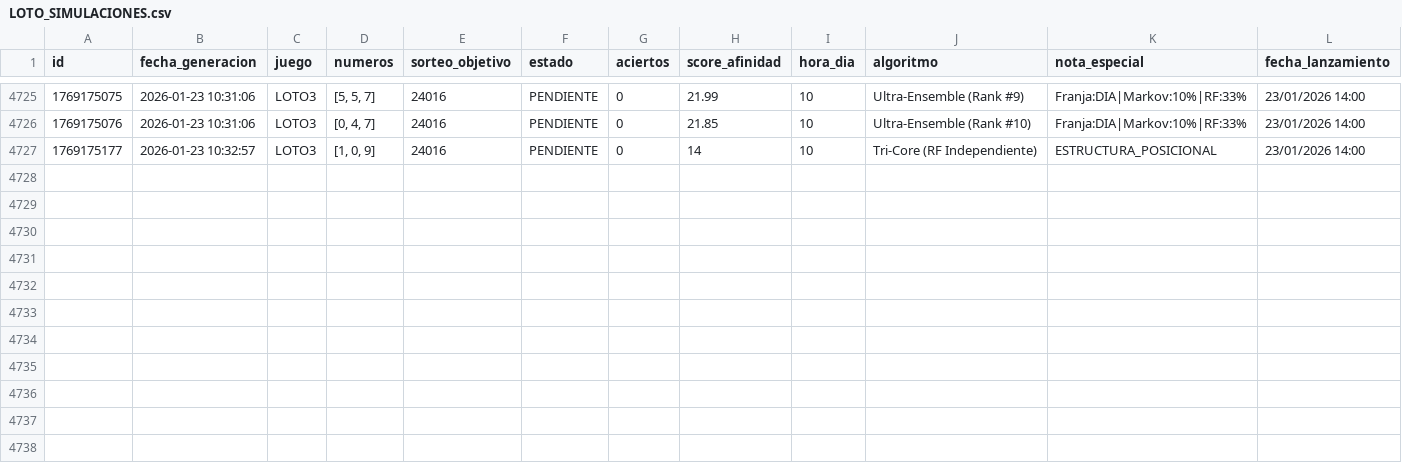
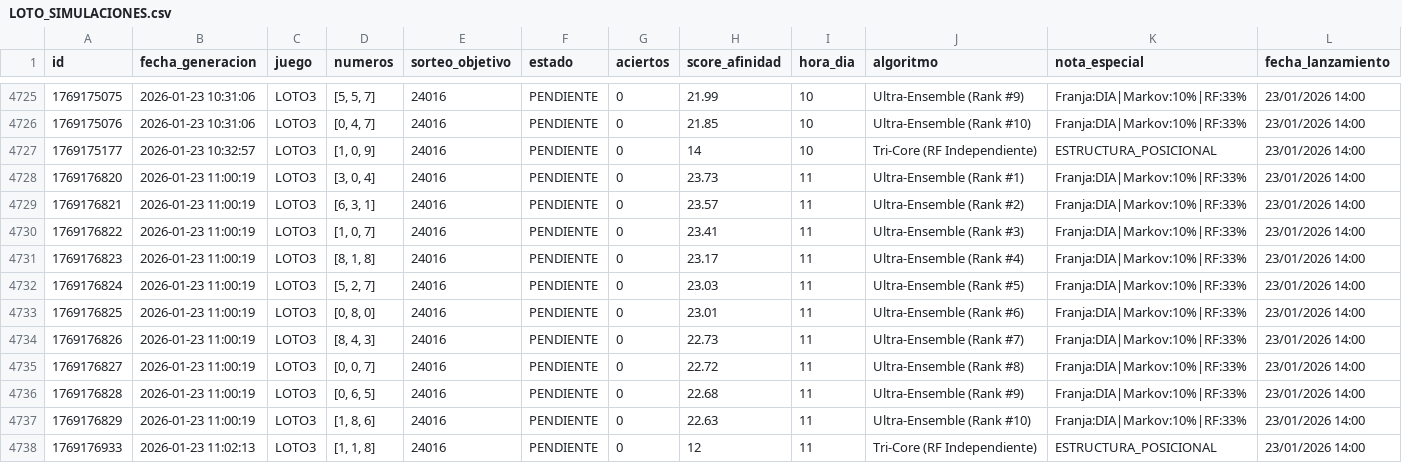
Before and after one commit to GaboAzorin/lotus-2026, a CSV file: data/LOTO_SIMULACIONES.csv, drawn as a sheet; only a part is shown, gaps mark what is left out.

Commit message:
🧠 Bot: Predicción Multiverso (Loto + TriCore)

```diff
--- a/data/LOTO_SIMULACIONES.csv
+++ b/data/LOTO_SIMULACIONES.csv
@@ -4727 +4727,12 @@ id,fecha_generacion,juego,numeros,sorteo_objetivo,estado,aciertos,score_afinidad
 1769175177,2026-01-23 10:32:57,LOTO3,"[1, 0, 9]",24016,PENDIENTE,0,14,10,Tri-Core (RF Independiente),ESTRUCTURA_POSICIONAL,23/01/2026 14:00
+1769176820,2026-01-23 11:00:19,LOTO3,"[3, 0, 4]",24016,PENDIENTE,0,23.73,11,Ultra-Ensemble (Rank #1),Franja:DIA|Markov:10%|RF:33%,23/01/2026 14:00
+1769176821,2026-01-23 11:00:19,LOTO3,"[6, 3, 1]",24016,PENDIENTE,0,23.57,11,Ultra-Ensemble (Rank #2),Franja:DIA|Markov:10%|RF:33%,23/01/2026 14:00
+1769176822,2026-01-23 11:00:19,LOTO3,"[1, 0, 7]",24016,PENDIENTE,0,23.41,11,Ultra-Ensemble (Rank #3),Franja:DIA|Markov:10%|RF:33%,23/01/2026 14:00
+1769176823,2026-01-23 11:00:19,LOTO3,"[8, 1, 8]",24016,PENDIENTE,0,23.17,11,Ultra-Ensemble (Rank #4),Franja:DIA|Markov:10%|RF:33%,23/01/2026 14:00
+1769176824,2026-01-23 11:00:19,LOTO3,"[5, 2, 7]",24016,PENDIENTE,0,23.03,11,Ultra-Ensemble (Rank #5),Franja:DIA|Markov:10%|RF:33%,23/01/2026 14:00
+1769176825,2026-01-23 11:00:19,LOTO3,"[0, 8, 0]",24016,PENDIENTE,0,23.01,11,Ultra-Ensemble (Rank #6),Franja:DIA|Markov:10%|RF:33%,23/01/2026 14:00
+1769176826,2026-01-23 11:00:19,LOTO3,"[8, 4, 3]",24016,PENDIENTE,0,22.73,11,Ultra-Ensemble (Rank #7),Franja:DIA|Markov:10%|RF:33%,23/01/2026 14:00
+1769176827,2026-01-23 11:00:19,LOTO3,"[0, 0, 7]",24016,PENDIENTE,0,22.72,11,Ultra-Ensemble (Rank #8),Franja:DIA|Markov:10%|RF:33%,23/01/2026 14:00
+1769176828,2026-01-23 11:00:19,LOTO3,"[0, 6, 5]",24016,PENDIENTE,0,22.68,11,Ultra-Ensemble (Rank #9),Franja:DIA|Markov:10%|RF:33%,23/01/2026 14:00
+1769176829,2026-01-23 11:00:19,LOTO3,"[1, 8, 6]",24016,PENDIENTE,0,22.63,11,Ultra-Ensemble (Rank #10),Franja:DIA|Markov:10%|RF:33%,23/01/2026 14:00
+1769176933,2026-01-23 11:02:13,LOTO3,"[1, 1, 8]",24016,PENDIENTE,0,12,11,Tri-Core (RF Independiente),ESTRUCTURA_POSICIONAL,23/01/2026 14:00
```
Also changed, not shown: 16 other files.
